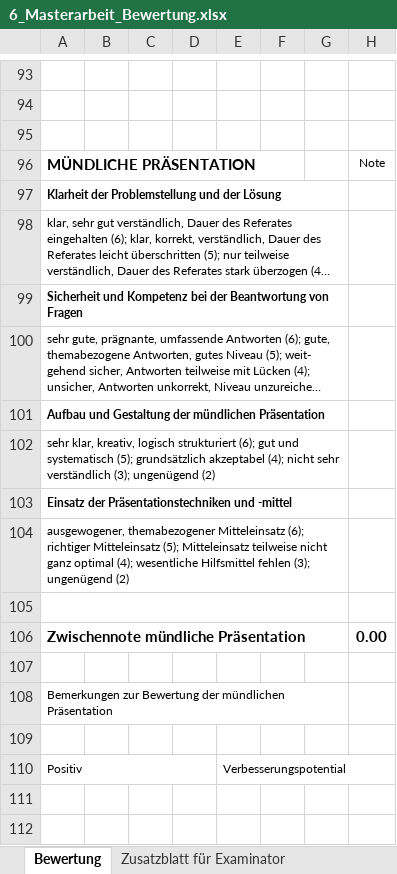
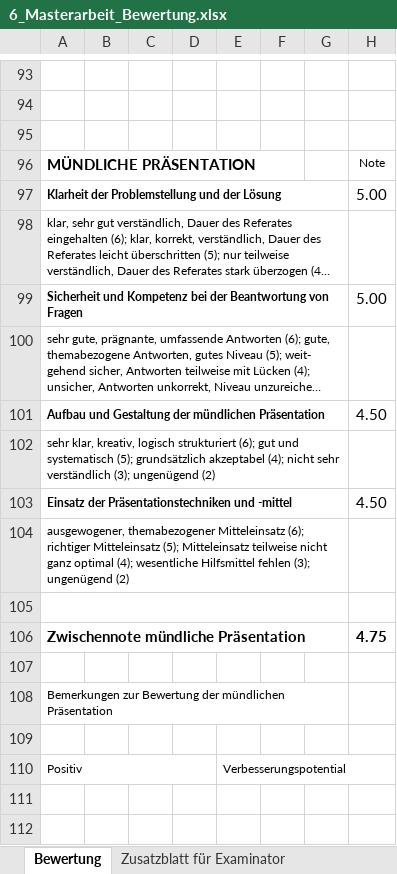
Before and after one commit to stuckiandreas/Masterarbeit, an Excel workbook: Unterlagen MAS/6_Masterarbeit_Bewertung.xlsx, sheet Bewertung, drawn as a sheet; only a part is shown, gaps mark what is left out; long unchanged cells end in …; values as stored, in another font and other column widths than the file's, no borders; charts and pictures not drawn; the diff covers the shown part only; the diff names each change by its address in the sheet, - before the commit and + after, or states it on an @@ line.

```diff
--- a/Unterlagen MAS/6_Masterarbeit_Bewertung.xlsx (sheet Bewertung)
+++ b/Unterlagen MAS/6_Masterarbeit_Bewertung.xlsx (sheet Bewertung)
-H97: (empty)
+H97: 5.00
-H99: (empty)
+H99: 5.00
-H101: (empty)
+H101: 4.50
-H103: (empty)
+H103: 4.50
-H106: 0.00
+H106: 4.75
```
Also changed, not shown: 11 edited cells elsewhere in this sheet, charts or pictures, 3 other files.
